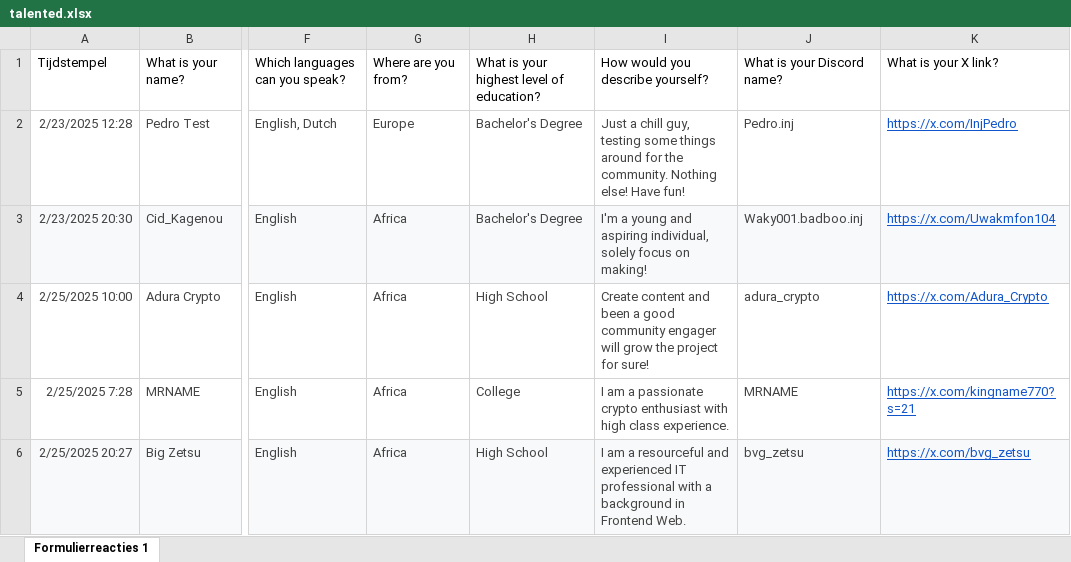
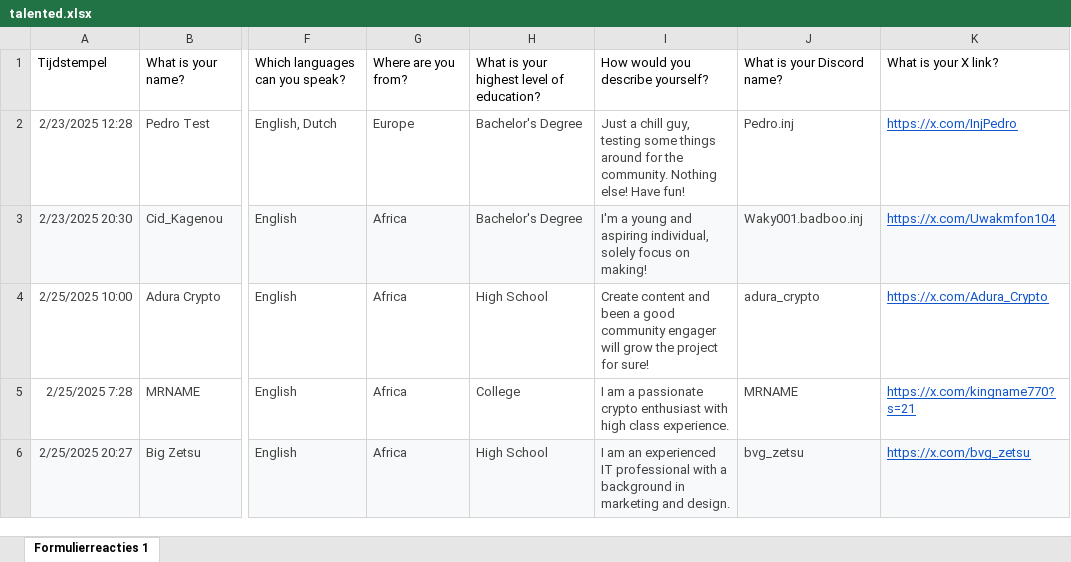
Before and after one commit to ZZhu-Injective/Website_Pedro_coin_backend, an Excel workbook: pedroproject/myapp/talented.xlsx, sheet Formulierreacties 1, drawn as a sheet; only a part is shown, gaps mark what is left out; values as stored, in another font and other column widths than the file's, no borders; table styles not drawn; the diff names each change by its address in the sheet, - before the commit and + after, or states it on an @@ line.

Commit message:
Update talented.xlsx

```diff
--- a/pedroproject/myapp/talented.xlsx (sheet Formulierreacties 1)
+++ b/pedroproject/myapp/talented.xlsx (sheet Formulierreacties 1)
-I6: I am a resourceful and experienced IT professional with a background in Frontend Web.
+I6: I am an experienced IT professional with a background in marketing and design.
```
